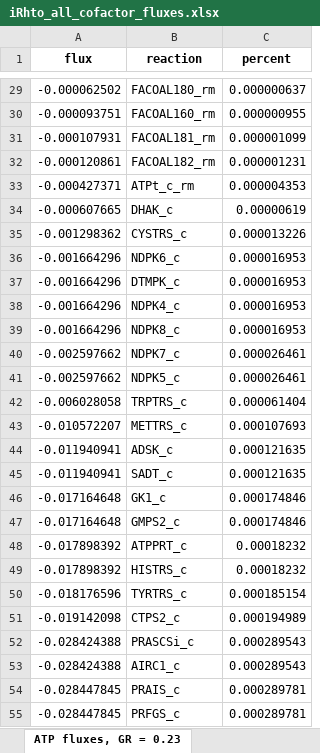
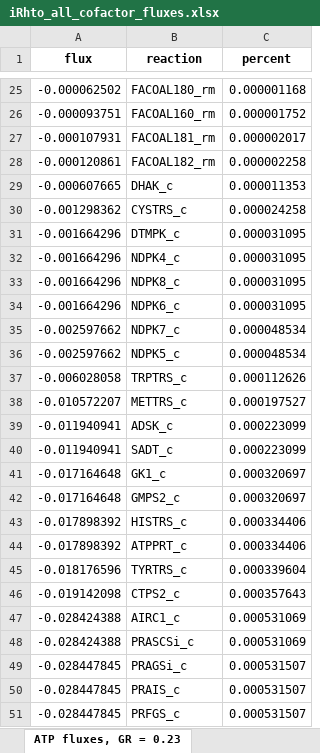
Before and after one commit to maivehanni/BSc_thesis, an Excel workbook: Results/iRhto_results/iRhto_all_cofactor_fluxes.xlsx, sheet ATP fluxes, GR = 0.23, drawn as a sheet; only a part is shown, gaps mark what is left out; values as stored, in another font and other column widths than the file's, no borders; removed rows and columns are numbered as before the commit, all else as after; the diff covers the shown part only; the diff names each change by its address in the sheet, - before the commit and + after, or states it on an @@ line.

```diff
--- a/Results/iRhto_results/iRhto_all_cofactor_fluxes.xlsx (sheet ATP fluxes, GR = 0.23)
+++ b/Results/iRhto_results/iRhto_all_cofactor_fluxes.xlsx (sheet ATP fluxes, GR = 0.23)
-C25 (percent): 0.000000637
+C25 (percent): 0.000001168
-C26 (percent): 0.000000955
+C26 (percent): 0.000001752
-C27 (percent): 0.000001099
+C27 (percent): 0.000002017
-C28 (percent): 0.000001231
+C28 (percent): 0.000002258
-row 33: -0.000427371 | ATPt_c_rm | 0.000004353
-C29 (percent): 0.00000619
+C29 (percent): 0.000011353
-C30 (percent): 0.000013226
+C30 (percent): 0.000024258
-row 36: -0.001664296 | NDPK6_c | 0.000016953
-C31:C33 (percent): 0.000016953
+C31:C33 (percent): 0.000031095
+row 34: -0.001664296 | NDPK6_c | 0.000031095
-C35:C36 (percent): 0.000026461
+C35:C36 (percent): 0.000048534
-C37 (percent): 0.000061404
+C37 (percent): 0.000112626
-C38 (percent): 0.000107693
+C38 (percent): 0.000197527
-C39:C40 (percent): 0.000121635
+C39:C40 (percent): 0.000223099
-C41:C42 (percent): 0.000174846
+C41:C42 (percent): 0.000320697
-row 48: -0.017898392 | ATPPRT_c | 0.00018232
-C43 (percent): 0.00018232
+C43 (percent): 0.000334406
+row 44: -0.017898392 | ATPPRT_c | 0.000334406
-C45 (percent): 0.000185154
+C45 (percent): 0.000339604
-C46 (percent): 0.000194989
+C46 (percent): 0.000357643
-row 52: -0.028424388 | PRASCSi_c | 0.000289543
-C47 (percent): 0.000289543
+C47 (percent): 0.000531069
+row 48: -0.028424388 | PRASCSi_c | 0.000531069
+row 49: -0.028447845 | PRAGSi_c | 0.000531507
-C50:C51 (percent): 0.000289781
+C50:C51 (percent): 0.000531507
```
Also changed, not shown: 9 added rows, 15 removed rows and 59 edited cells elsewhere in this sheet, sheet ATP fluxes, GR = 0.03, sheet NADPH fluxes, GR = 0.03, sheet NADPH fluxes, GR = 0.23, sheet NADH fluxes, GR = 0.23, sheet NADH fluxes, GR = 0.03, 46 other files.
